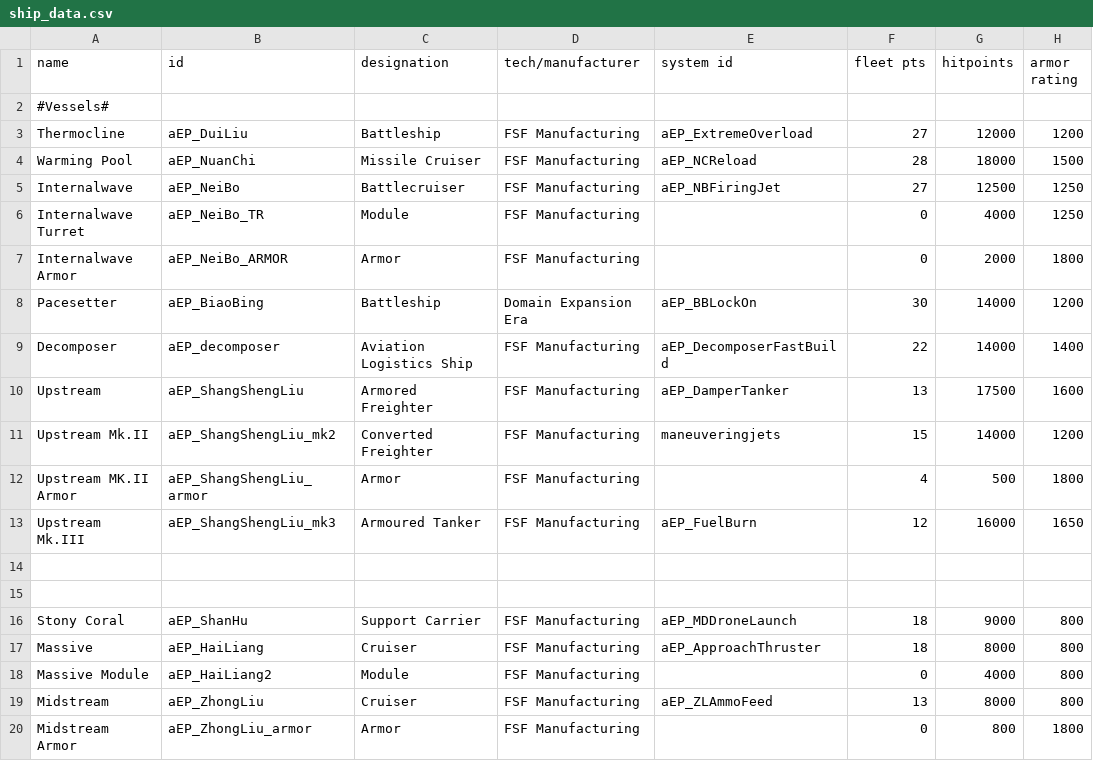
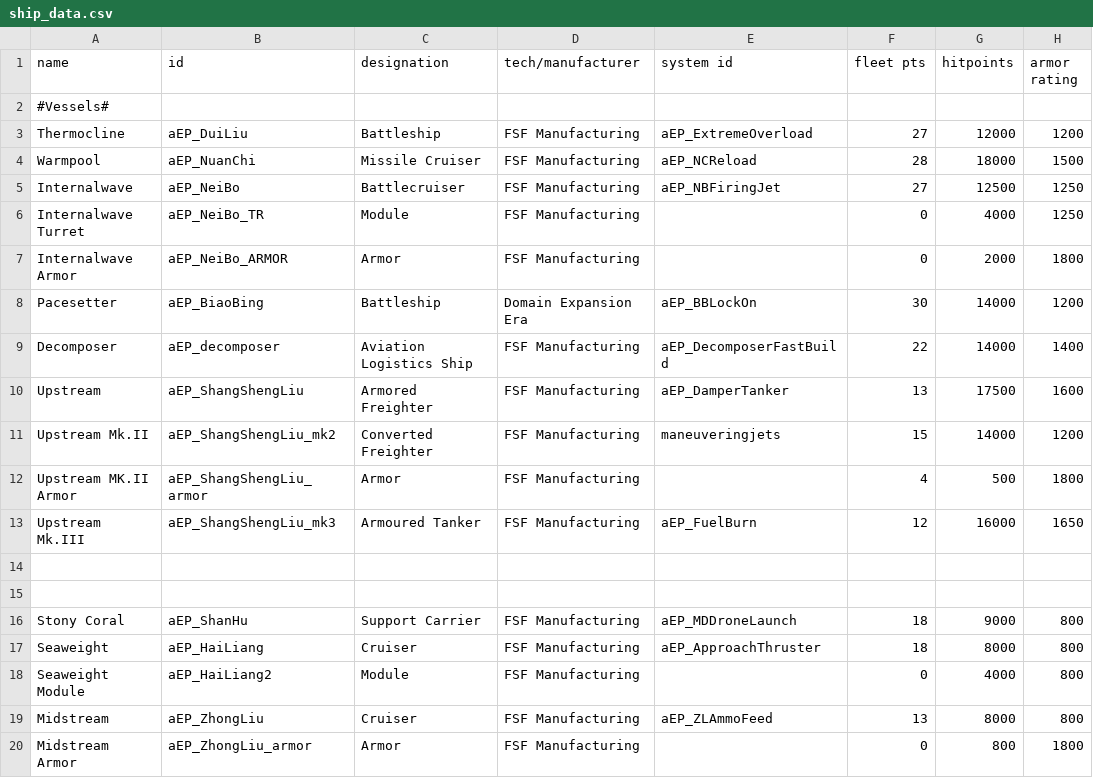
Before and after one commit to Scarlet-MagicianX26/FSF_MilitaryCompany_EN, a CSV file: data/hulls/ship_data.csv, drawn as a sheet; only a part is shown; the diff names each change by its address in the sheet, - before the commit and + after, or states it on an @@ line.

```diff
--- a/data/hulls/ship_data.csv
+++ b/data/hulls/ship_data.csv
-A4 (name): Warming Pool
+A4 (name): Warmpool
-A17 (name): Massive
+A17 (name): Seaweight
-A18 (name): Massive Module
+A18 (name): Seaweight Module
```
Also changed, not shown: data/hullmods/hull_mods.csv, data/strings/descriptions.csv.
